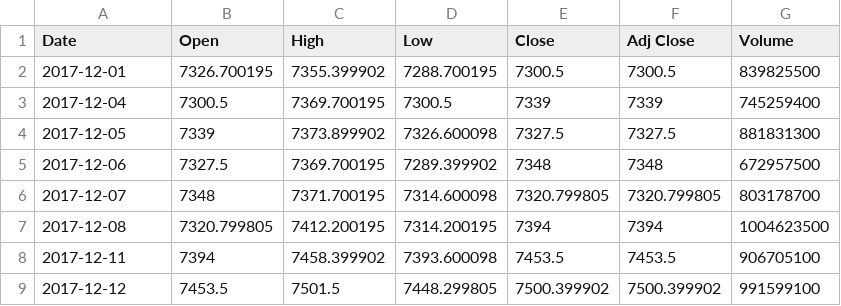
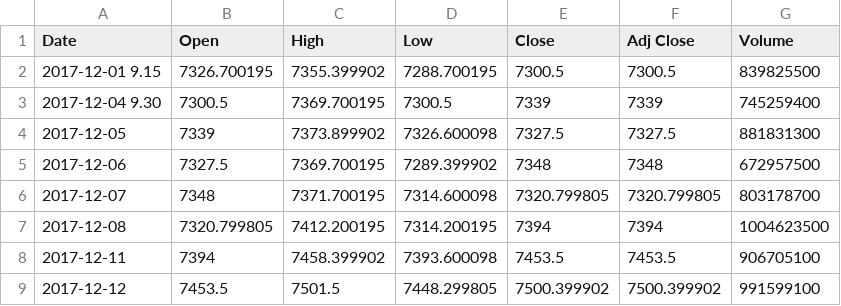
Before and after one commit to pb3122/ohlcv, a CSV file: ohlcv.csv, drawn as a sheet; only a part is shown.

Commit message:
Update ohlcv.csv

```diff
--- a/ohlcv.csv
+++ b/ohlcv.csv
@@ -1,4 +1,4 @@
 Date,Open,High,Low,Close,Adj Close,Volume
-2017-12-01,7326.700195,7355.399902,7288.700195,7300.5,7300.5,839825500
-2017-12-04,7300.5,7369.700195,7300.5,7339,7339,745259400
+2017-12-01 9.15,7326.700195,7355.399902,7288.700195,7300.5,7300.5,839825500
+2017-12-04 9.30,7300.5,7369.700195,7300.5,7339,7339,745259400
 2017-12-05,7339,7373.899902,7326.600098,7327.5,7327.5,881831300
```
